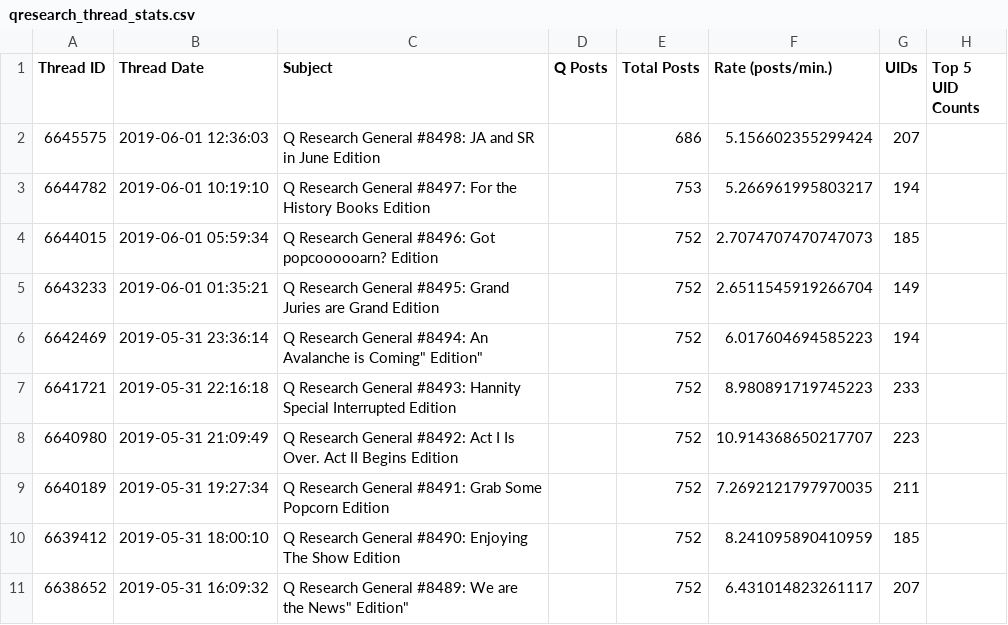
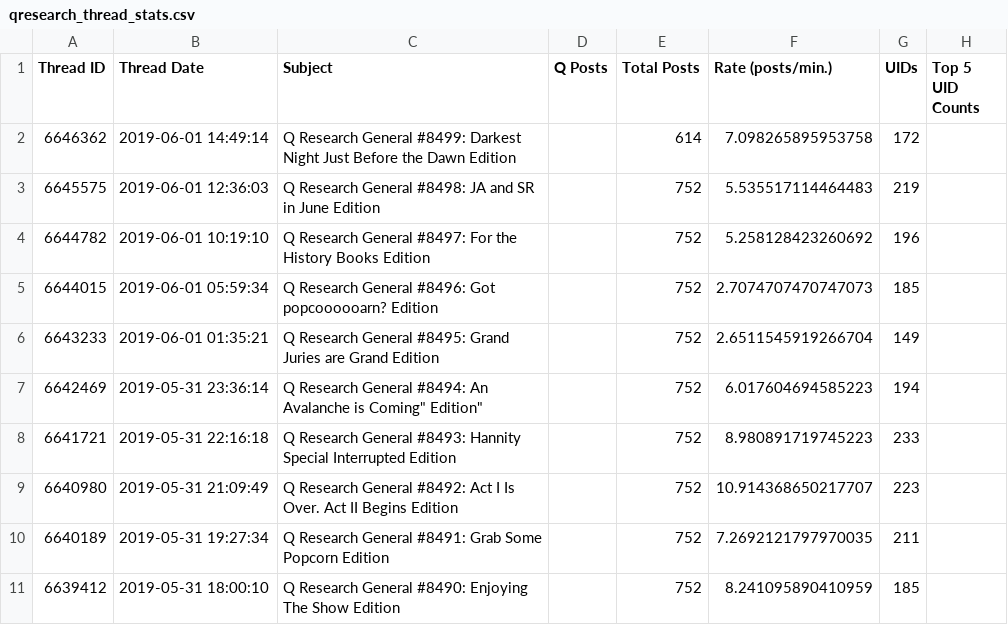
Before and after one commit to linosti/linosti.github.io, a CSV file: qresearch_thread_stats.csv, drawn as a sheet; only a part is shown; the shorter side is filled out with more unchanged rows.

```diff
--- a/qresearch_thread_stats.csv
+++ b/qresearch_thread_stats.csv
@@ -1,4 +1,5 @@
 "Thread ID","Thread Date","Subject","Q Posts","Total Posts","Rate (posts/min.)","UIDs","Top 5 UID Counts"
-6645575,"2019-06-01 12:36:03","Q Research General #8498: JA and SR in June Edition",,686,5.156602355299424,207
-6644782,"2019-06-01 10:19:10","Q Research General #8497: For the History Books Edition",,753,5.266961995803217,194
+6646362,"2019-06-01 14:49:14","Q Research General #8499: Darkest Night Just Before the Dawn Edition",,614,7.098265895953758,172
+6645575,"2019-06-01 12:36:03","Q Research General #8498: JA and SR in June Edition",,752,5.535517114464483,219
+6644782,"2019-06-01 10:19:10","Q Research General #8497: For the History Books Edition",,752,5.258128423260692,196
 6644015,"2019-06-01 05:59:34","Q Research General #8496: Got popcoooooarn? Edition",,752,2.7074707470747073,185
```
Also changed, not shown: 1 other file.
